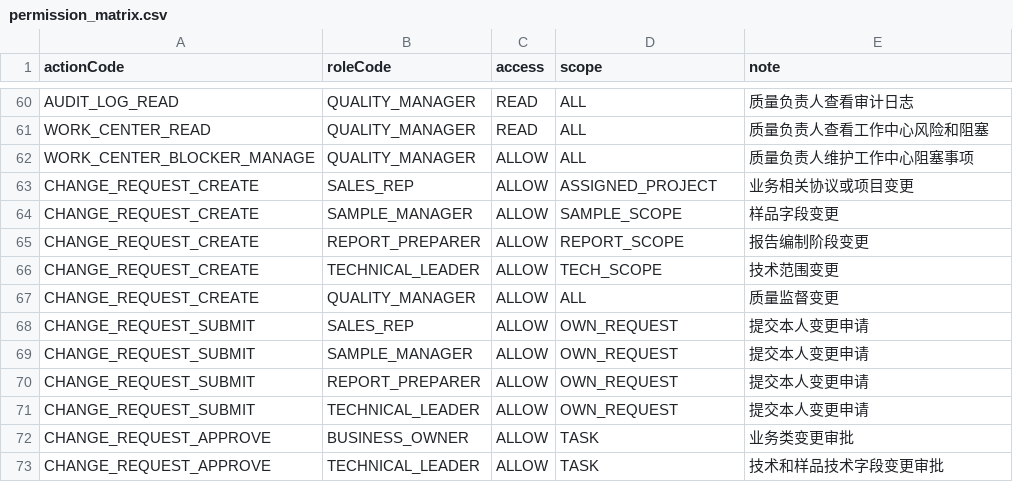
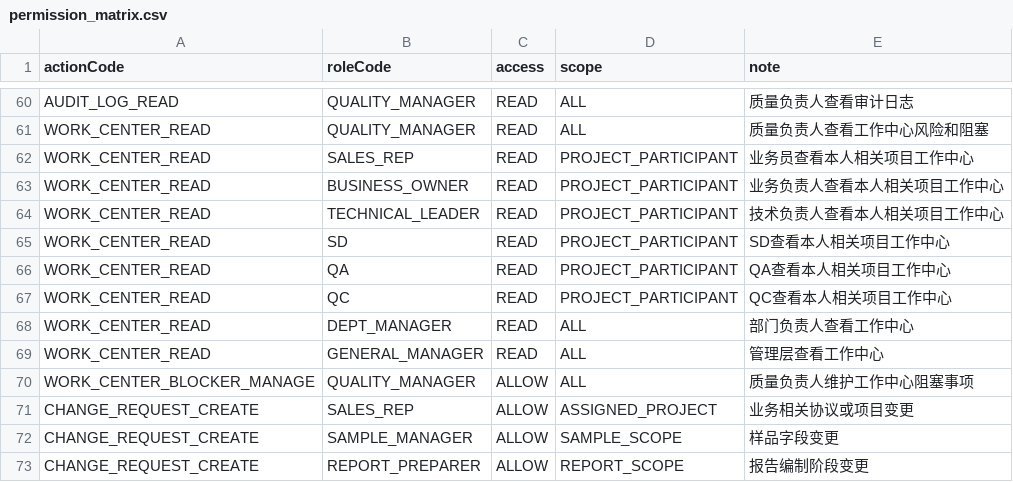
Before and after one commit to hainingshen/LIMS4WUXI, a CSV file: docs/development/specs/permission_matrix.csv, drawn as a sheet; only a part is shown, gaps mark what is left out; the shorter side is filled out with more unchanged rows.

Commit message:
Add work center overview (#43)

```diff
--- a/docs/development/specs/permission_matrix.csv
+++ b/docs/development/specs/permission_matrix.csv
@@ -61,2 +61,10 @@ AUDIT_LOG_READ,QUALITY_MANAGER,READ,ALL,质量负责人查看审计日志
 WORK_CENTER_READ,QUALITY_MANAGER,READ,ALL,质量负责人查看工作中心风险和阻塞
+WORK_CENTER_READ,SALES_REP,READ,PROJECT_PARTICIPANT,业务员查看本人相关项目工作中心
+WORK_CENTER_READ,BUSINESS_OWNER,READ,PROJECT_PARTICIPANT,业务负责人查看本人相关项目工作中心
+WORK_CENTER_READ,TECHNICAL_LEADER,READ,PROJECT_PARTICIPANT,技术负责人查看本人相关项目工作中心
+WORK_CENTER_READ,SD,READ,PROJECT_PARTICIPANT,SD查看本人相关项目工作中心
+WORK_CENTER_READ,QA,READ,PROJECT_PARTICIPANT,QA查看本人相关项目工作中心
+WORK_CENTER_READ,QC,READ,PROJECT_PARTICIPANT,QC查看本人相关项目工作中心
+WORK_CENTER_READ,DEPT_MANAGER,READ,ALL,部门负责人查看工作中心
+WORK_CENTER_READ,GENERAL_MANAGER,READ,ALL,管理层查看工作中心
 WORK_CENTER_BLOCKER_MANAGE,QUALITY_MANAGER,ALLOW,ALL,质量负责人维护工作中心阻塞事项
```
Also changed, not shown: 26 other files.
